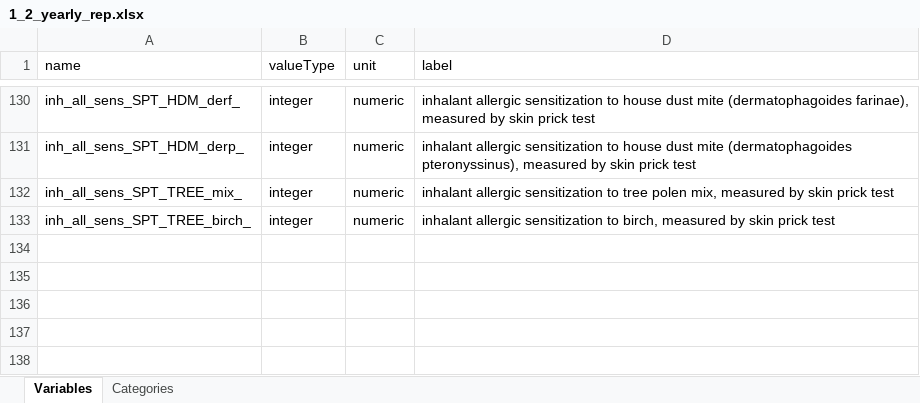
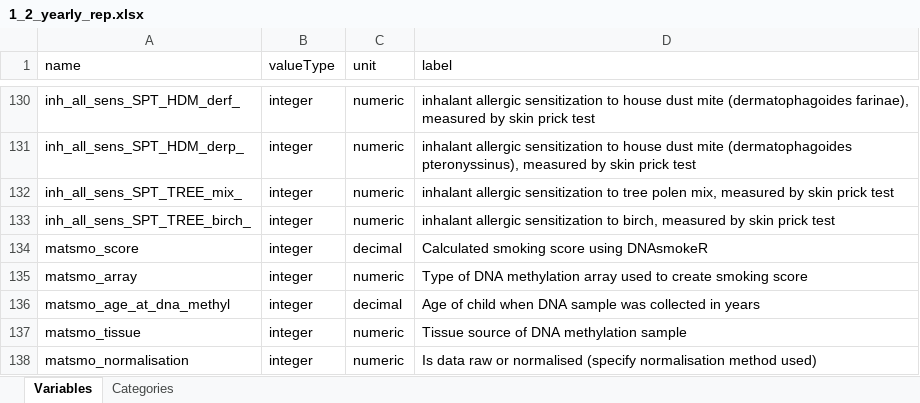
Before and after one commit to lifecycle-project/ds-dictionaries, an Excel workbook: dictionaries/outcome/1_2/1_2_yearly_rep.xlsx, sheet Variables, drawn as a sheet; only a part is shown, gaps mark what is left out; values as stored, in another font and other column widths than the file's, no borders; the diff names each change by its address in the sheet, - before the commit and + after, or states it on an @@ line.

Commit message:
smokingscore

```diff
--- a/dictionaries/outcome/1_2/1_2_yearly_rep.xlsx (sheet Variables)
+++ b/dictionaries/outcome/1_2/1_2_yearly_rep.xlsx (sheet Variables)
+row 134: matsmo_score | integer | decimal | Calculated smoking score using DNAsmokeR
+row 135: matsmo_array | integer | numeric | Type of DNA methylation array used to create smoking score
+row 136: matsmo_age_at_dna_methyl | integer | decimal | Age of child when DNA sample was collected in years
+row 137: matsmo_tissue | integer | numeric | Tissue source of DNA methylation sample
+row 138: matsmo_normalisation | integer | numeric | Is data raw or normalised (specify normalisation method used)
```
